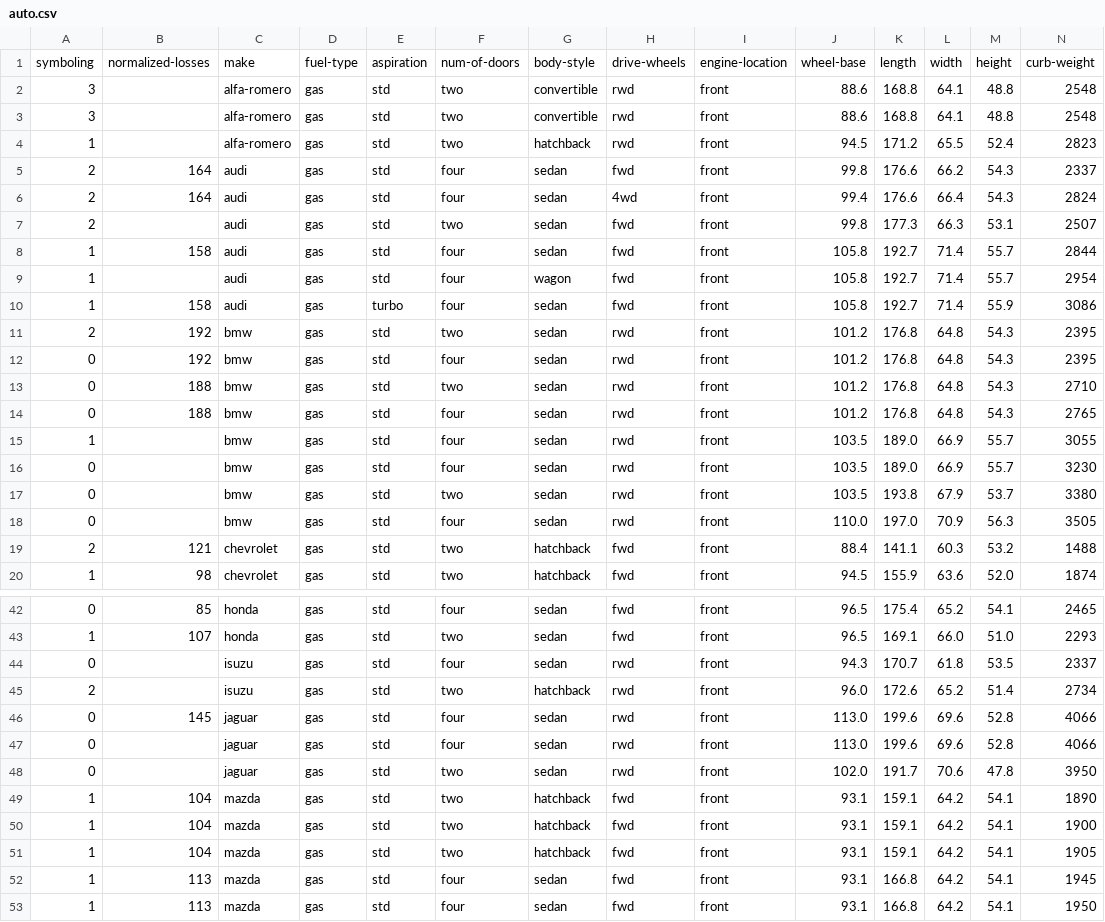
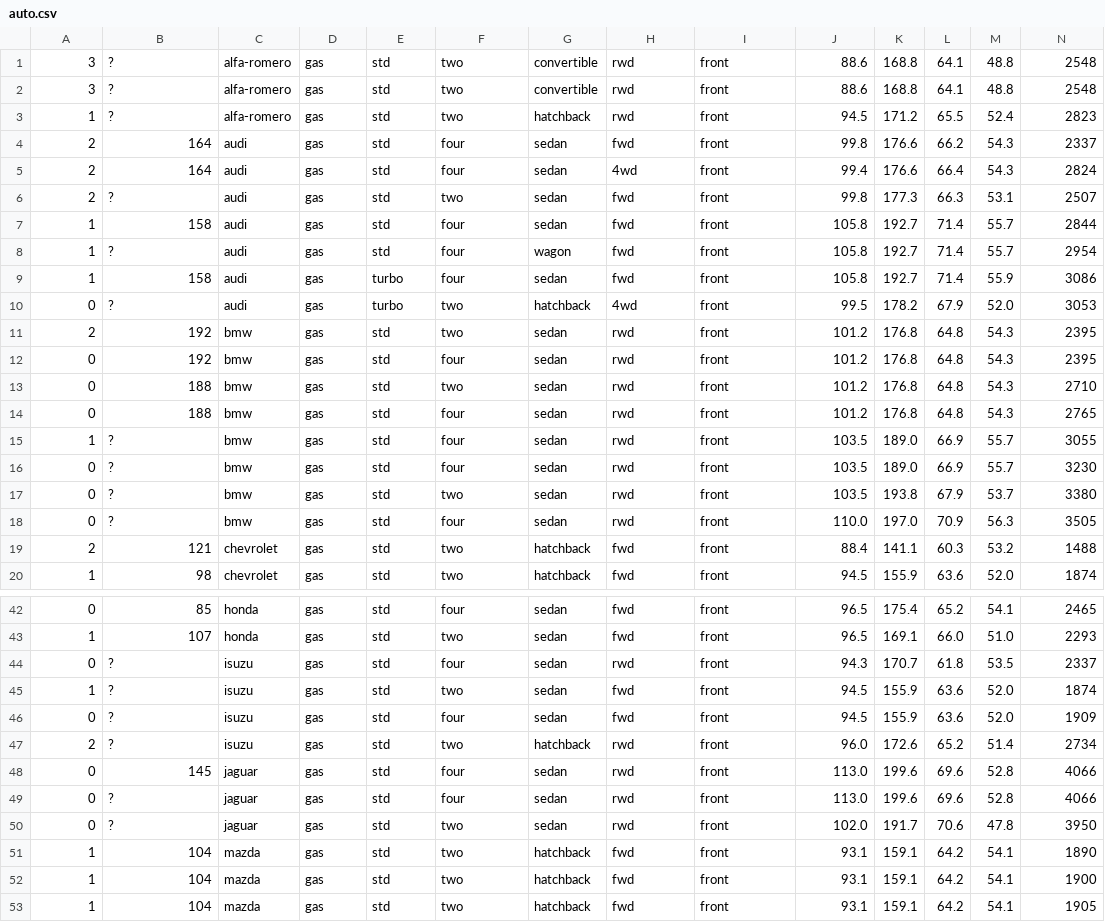
Before and after one commit to christofjs/self-learning, a CSV file: coursera/dataAnalysis/auto.csv, drawn as a sheet; only a part is shown, gaps mark what is left out; the shorter side is filled out with more unchanged rows; removed rows and columns are numbered as before the commit, all else as after; rows hold the shown columns only; the diff covers the shown part only; the diff names each change by its address in the sheet, - before the commit and + after, or states it on an @@ line.

Commit message:
coursera data wrangling hw

```diff
--- a/coursera/dataAnalysis/auto.csv
+++ b/coursera/dataAnalysis/auto.csv
-row 1: symboling | normalized-losses | make | fuel-type | aspiration | num-of-doors | body-style | drive-wheels | engine-location | wheel-base | length | width | height | curb-weight
-B1:B3: (empty)
+B1:B3: ?
-B6: (empty)
+B6: ?
-B8: (empty)
+B8: ?
+row 10: 0 | ? | audi | gas | turbo | two | hatchback | 4wd | front | 99.5 | 178.2 | 67.9 | 52.0 | 3053
-B15:B18: (empty)
+B15:B18: ?
-B44: (empty)
+B44: ?
+row 45: 1 | ? | isuzu | gas | std | two | sedan | fwd | front | 94.5 | 155.9 | 63.6 | 52.0 | 1874
+row 46: 0 | ? | isuzu | gas | std | four | sedan | fwd | front | 94.5 | 155.9 | 63.6 | 52.0 | 1909
-B47: (empty)
+B47: ?
-B49:B50: (empty)
+B49:B50: ?
```
Also changed, not shown: 1 added row and 38 edited cells elsewhere in this file, 2 other files.
